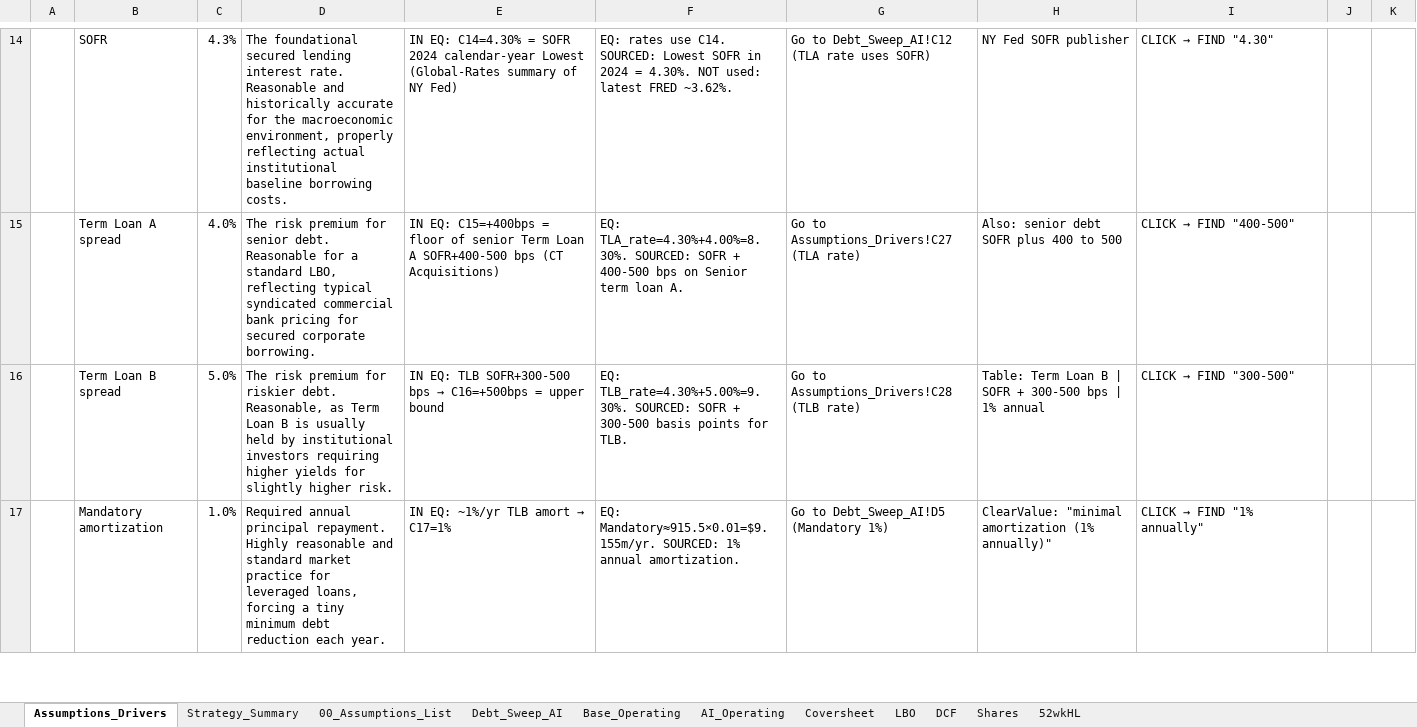
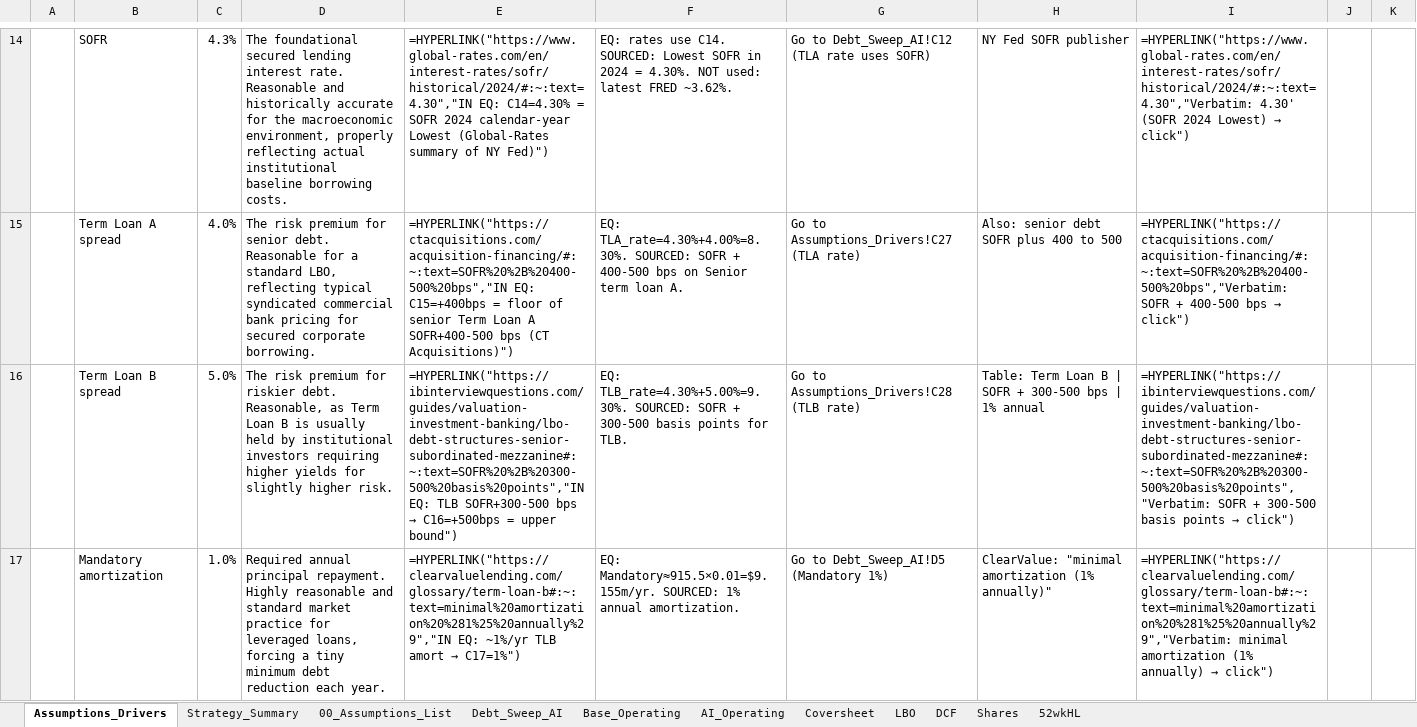
Before and after one commit to vengeanceaiUSC/Rainmaker, an Excel workbook: LBO/output/vengeanceaiUSC_LBOMODEL2.xlsx, sheet Assumptions_Drivers, drawn as a sheet; only a part is shown, gaps mark what is left out; values as stored, in another font and other column widths than the file's, no cell formats; formulas without a stored value are shown as written; the diff covers the shown part only; the diff names each change by its address in the sheet, - before the commit and + after, or states it on an @@ line.

```diff
--- a/LBO/output/vengeanceaiUSC_LBOMODEL2.xlsx (sheet Assumptions_Drivers)
+++ b/LBO/output/vengeanceaiUSC_LBOMODEL2.xlsx (sheet Assumptions_Drivers)
-E14: IN EQ: C14=4.30% = SOFR 2024 calendar-year Lowest (Global-Rates summary of NY Fed)
+E14: =HYPERLINK("https://www.global-rates.com/en/interest-rates/sofr/historical/2024/#:~:text=4.30","IN EQ: C14=4.30% = SOFR 2024 calendar-year Lowest (Global-Rates summary of NY Fed)")
@@ I14: CLICK → FIND "4.30" → =HYPERLINK("https://www.global-rates.com/en/interest-rates/sofr/historical/2024/#:~:text=4.30","Verbatim: 4.30' (SOFR 2024 Lowest) → click") @@
-E15: IN EQ: C15=+400bps = floor of senior Term Loan A SOFR+400-500 bps (CT Acquisitions)
+E15: =HYPERLINK("https://ctacquisitions.com/acquisition-financing/#:~:text=SOFR%20%2B%20400-500%20bps","IN EQ: C15=+400bps = floor of senior Term Loan A SOFR+400-500 bps (CT Acquisitions)")
@@ I15: CLICK → FIND "400-500" → =HYPERLINK("https://ctacquisitions.com/acquisition-financing/#:~:text=SOFR%20%2B%20400-500%20bps","Verbatim: SOFR + 400-500 bps → click") @@
@@ E16: IN EQ: TLB SOFR+300-500 bps → C16=+500bps = upper bound → =HYPERLINK("https://ibinterviewquestions.com/guides/valuation-investment-banking/lbo-debt-structures-senior-subordinated-mezzanine#:~:text=SOFR%20%2B%20300-500%20basis%20points","IN EQ: TLB SOFR+300-500 bps → C16=+500bps = upper bound") @@
@@ I16: CLICK → FIND "300-500" → =HYPERLINK("https://ibinterviewquestions.com/guides/valuation-investment-banking/lbo-debt-structures-senior-subordinated-mezzanine#:~:text=SOFR%20%2B%20300-500%20basis%20points","Verbatim: SOFR + 300-500 basis points → click") @@
@@ E17: IN EQ: ~1%/yr TLB amort → C17=1% → =HYPERLINK("https://clearvaluelending.com/glossary/term-loan-b#:~:text=minimal%20amortization%20%281%25%20annually%29","IN EQ: ~1%/yr TLB amort → C17=1%") @@
@@ I17: CLICK → FIND "1% annually" → =HYPERLINK("https://clearvaluelending.com/glossary/term-loan-b#:~:text=minimal%20amortization%20%281%25%20annually%29","Verbatim: minimal amortization (1% annually) → click") @@
```
Also changed, not shown: 1 added row, 1 removed row and 57 edited cells elsewhere in this sheet, cell formats, vengeanceaiUSC_LBOMODEL2.xlsx, 1 other file.
